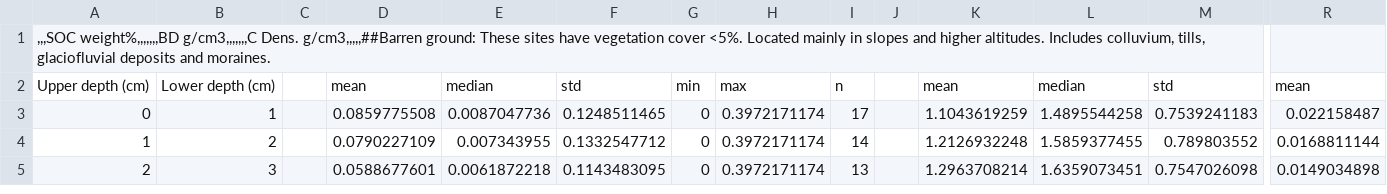
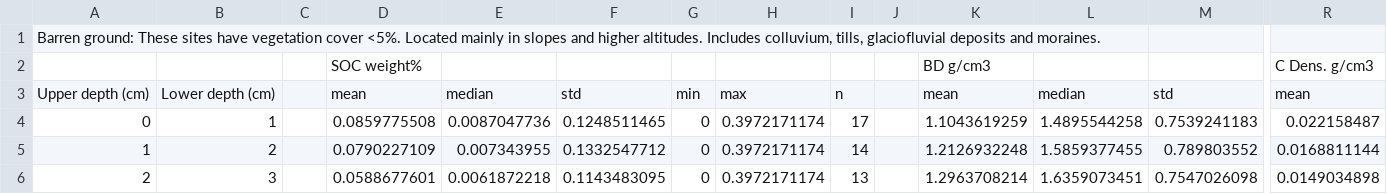
Before and after one commit to eleanorgb/jules-soilanc, a CSV file: soilprofile/Ny_Alesund_typical_soil_profiles_Hugelius_20151008_barren.csv, drawn as a sheet; only a part is shown, gaps mark what is left out; rows hold the shown columns only; the diff names each change by its address in the sheet, - before the commit and + after, or states it on an @@ line.

Commit message:
add mineral soil properties

```diff
--- a/soilprofile/Ny_Alesund_typical_soil_profiles_Hugelius_20151008_barren.csv
+++ b/soilprofile/Ny_Alesund_typical_soil_profiles_Hugelius_20151008_barren.csv
@@ column A renumbered in row 1 @@
+row 2:  |  |  | SOC weight% |  |  |  |  |  |  | BD g/cm3 |  |  | C Dens. g/cm3
```
Also changed, not shown: 1 other file.
